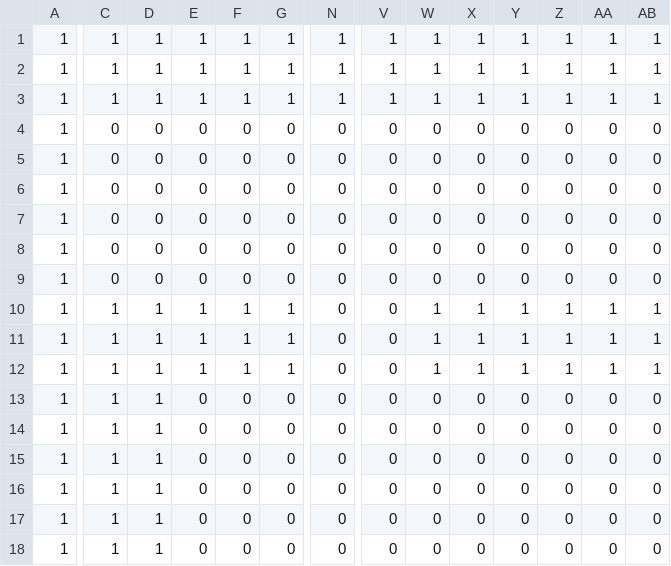
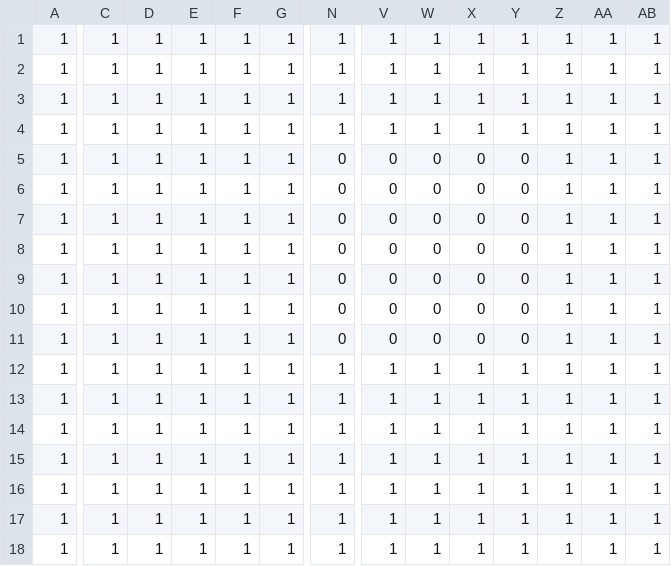
Before and after one commit to destroflyer/escape-loop, a CSV file: assets/maps/Level_28/Terrain.csv, drawn as a sheet; only a part is shown, gaps mark what is left out; removed rows and columns are numbered as before the commit, all else as after; rows hold the shown columns only; the diff covers the shown part only; the diff names each change by its address in the sheet, - before the commit and + after, or states it on an @@ line.

Commit message:
New level.

```diff
--- a/assets/maps/Level_28/Terrain.csv
+++ b/assets/maps/Level_28/Terrain.csv
+row 4: 1 | 1 | 1 | 1 | 1 | 1 | 1 | 1 | 1 | 1 | 1 | 1 | 1 | 1
-C5:C10: 0
+C5:C10: 1
-D5:D10: 0
+D5:D10: 1
-E5:E10: 0
+E5:E10: 1
-F5:F10: 0
+F5:F10: 1
-G5:G10: 0
+G5:G10: 1
-Z5:Z10: 0
+Z5:Z10: 1
-AA5:AA10: 0
+AA5:AA10: 1
-AB5:AB10: 0
+AB5:AB10: 1
-W11: 1
+W11: 0
-X11: 1
+X11: 0
-Y11: 1
+Y11: 0
-N12:N18: 0
+N12:N18: 1
-V12:V18: 0
+V12:V18: 1
-E14:E18: 0
+E14:E18: 1
-F14:F18: 0
+F14:F18: 1
-G14:G18: 0
+G14:G18: 1
-W14:W18: 0
+W14:W18: 1
-X14:X18: 0
+X14:X18: 1
-Y14:Y18: 0
+Y14:Y18: 1
-Z14:Z18: 0
+Z14:Z18: 1
-AA14:AA18: 0
+AA14:AA18: 1
-AB14:AB18: 0
+AB14:AB18: 1
-row 18: 1 | 1 | 1 | 0 | 0 | 0 | 0 | 0 | 0 | 0 | 0 | 0 | 0 | 0
```
Also changed, not shown: 21 edited cells elsewhere in this file, assets/maps/Level_29/Terrain.csv, 7 other files.
